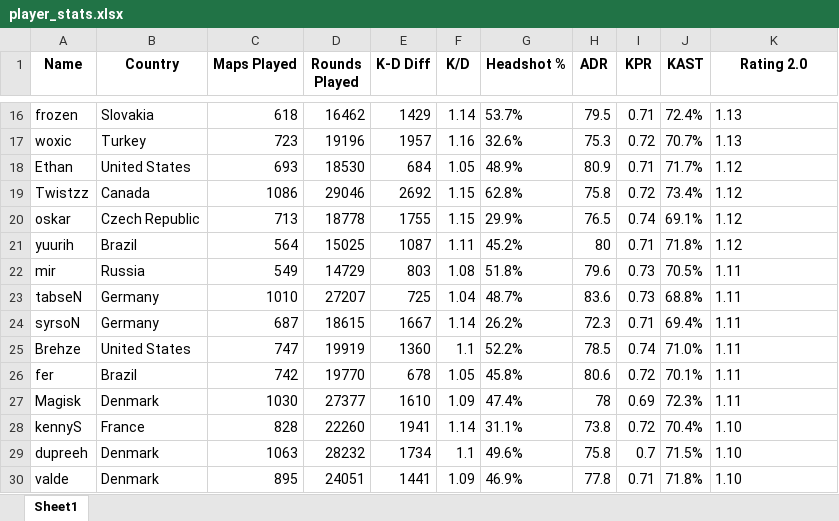
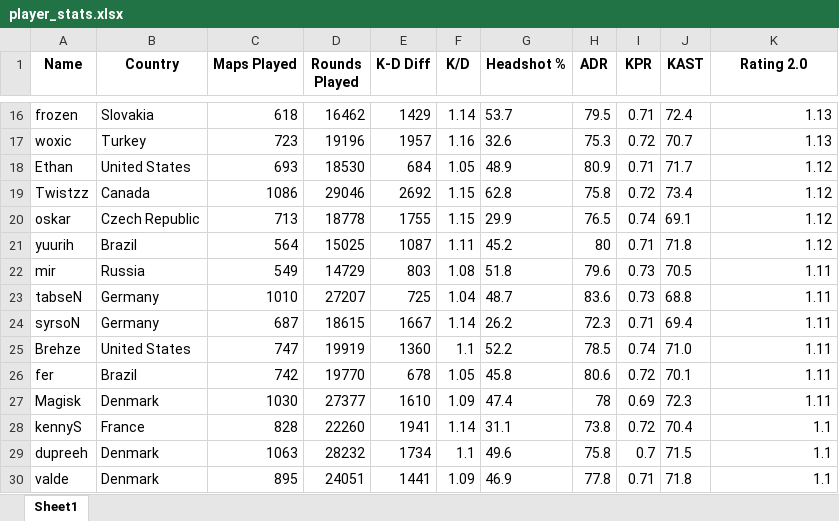
Before and after one commit to rafaelem2/hltv-scraping, an Excel workbook: player_stats.xlsx, sheet Sheet1, drawn as a sheet; only a part is shown, gaps mark what is left out; values as stored, in another font and other column widths than the file's, no borders; the diff covers the shown part only; the diff names each change by its address in the sheet, - before the commit and + after, or states it on an @@ line.

```diff
--- a/player_stats.xlsx (sheet Sheet1)
+++ b/player_stats.xlsx (sheet Sheet1)
-G16 (Headshot %): 53.7%
+G16 (Headshot %): 53.7
-J16 (KAST): 72.4%
+J16 (KAST): 72.4
-K16:K27 alignment: left
+K16:K27 alignment: right
-G17 (Headshot %): 32.6%
+G17 (Headshot %): 32.6
-J17 (KAST): 70.7%
+J17 (KAST): 70.7
-G18 (Headshot %): 48.9%
+G18 (Headshot %): 48.9
-J18 (KAST): 71.7%
+J18 (KAST): 71.7
-G19 (Headshot %): 62.8%
+G19 (Headshot %): 62.8
-J19 (KAST): 73.4%
+J19 (KAST): 73.4
-G20 (Headshot %): 29.9%
+G20 (Headshot %): 29.9
-J20 (KAST): 69.1%
+J20 (KAST): 69.1
-G21 (Headshot %): 45.2%
+G21 (Headshot %): 45.2
-J21 (KAST): 71.8%
+J21 (KAST): 71.8
-G22 (Headshot %): 51.8%
+G22 (Headshot %): 51.8
-J22 (KAST): 70.5%
+J22 (KAST): 70.5
-G23 (Headshot %): 48.7%
+G23 (Headshot %): 48.7
-J23 (KAST): 68.8%
+J23 (KAST): 68.8
-G24 (Headshot %): 26.2%
+G24 (Headshot %): 26.2
-J24 (KAST): 69.4%
+J24 (KAST): 69.4
-G25 (Headshot %): 52.2%
+G25 (Headshot %): 52.2
-J25 (KAST): 71.0%
+J25 (KAST): 71.0
-G26 (Headshot %): 45.8%
+G26 (Headshot %): 45.8
-J26 (KAST): 70.1%
+J26 (KAST): 70.1
-G27 (Headshot %): 47.4%
+G27 (Headshot %): 47.4
-J27 (KAST): 72.3%
+J27 (KAST): 72.3
-G28 (Headshot %): 31.1%
+G28 (Headshot %): 31.1
-J28 (KAST): 70.4%
+J28 (KAST): 70.4
-K28:K30 (Rating 2.0): 1.10
+K28:K30 (Rating 2.0): 1.1
-G29 (Headshot %): 49.6%
+G29 (Headshot %): 49.6
-J29 (KAST): 71.5%
+J29 (KAST): 71.5
-G30 (Headshot %): 46.9%
+G30 (Headshot %): 46.9
-J30 (KAST): 71.8%
+J30 (KAST): 71.8
```
Also changed, not shown: 192 edited cells and cell formats elsewhere in this sheet, 1 other file.
